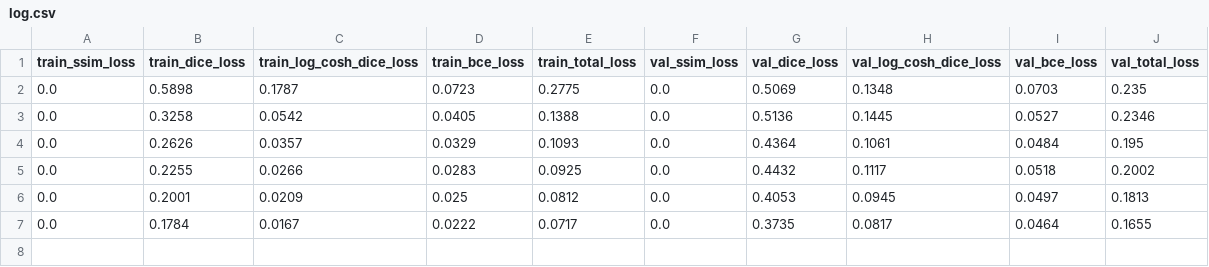
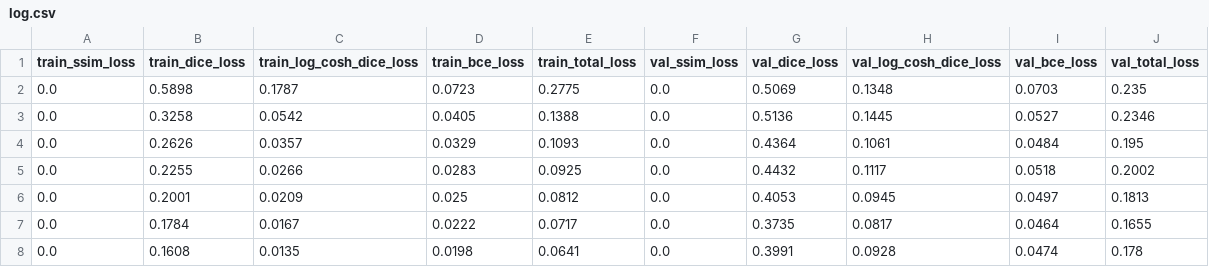
Before and after one commit to shivaiisc/Quantum_unet, a CSV file: logs/unet-test/log.csv, drawn as a sheet.

```diff
--- a/logs/unet-test/log.csv
+++ b/logs/unet-test/log.csv
@@ -7 +7,2 @@ train_ssim_loss,train_dice_loss,train_log_cosh_dice_loss,train_bce_loss,train_to
 0.0,0.1784,0.0167,0.0222,0.0717,0.0,0.3735,0.0817,0.0464,0.1655
+0.0,0.1608,0.0135,0.0198,0.0641,0.0,0.3991,0.0928,0.0474,0.178
```
Also changed, not shown: 5 other files.
